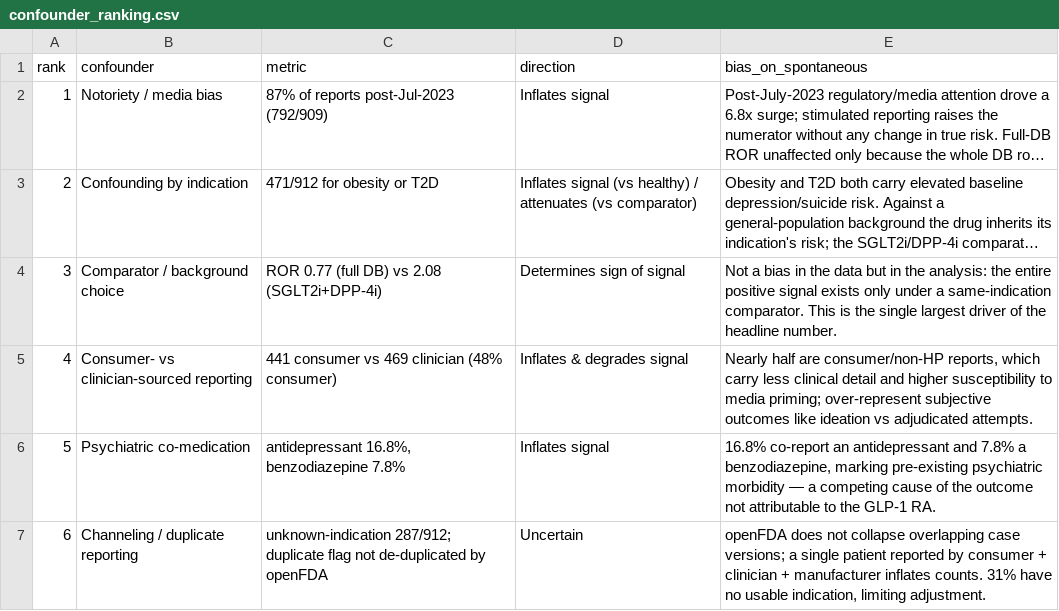
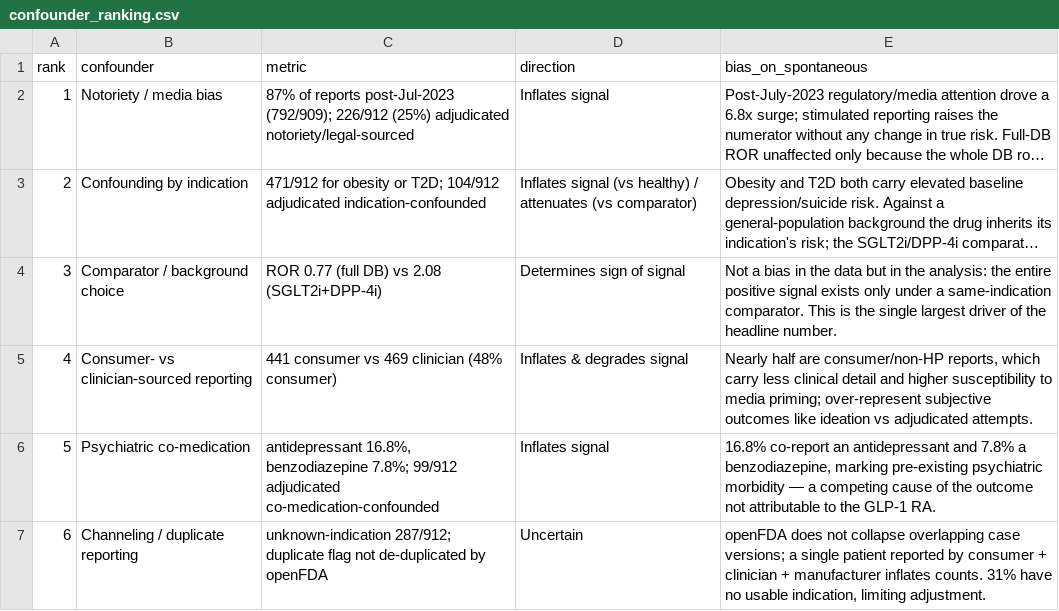
Before and after one commit to dafraile/glp1-neuropsych-safety, a CSV file: results/confounder_ranking.csv, drawn as a sheet; long unchanged cells end in …; the diff names each change by its address in the sheet, - before the commit and + after, or states it on an @@ line.

Commit message:
Stream B complete: README triangulation section; verified full-912 adjudication (re-ran 363 LLM-failed cases) — 11% plausible, 25% notoriety-sourced

```diff
--- a/results/confounder_ranking.csv
+++ b/results/confounder_ranking.csv
-C2 (metric): …reports post-Jul-2023 (792/909)
+C2 (metric): …reports post-Jul-2023 (792/909); 226/912 (25%) adjudicated notoriety/legal-sourced
-C3 (metric): …obesity or T2D
+C3 (metric): …obesity or T2D; 104/912 adjudicated indication-confounded
-C6 (metric): …16.8%, benzodiazepine 7.8%
+C6 (metric): …16.8%, benzodiazepine 7.8%; 99/912 adjudicated co-medication-confounded
```
Also changed, not shown: 3 other files.
